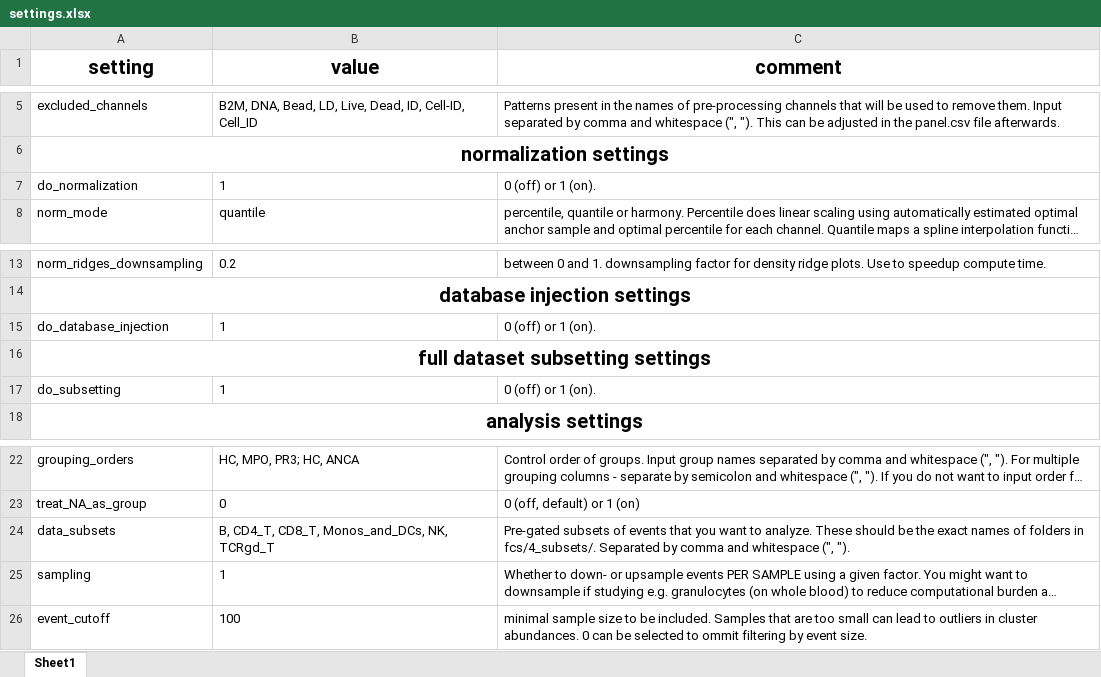
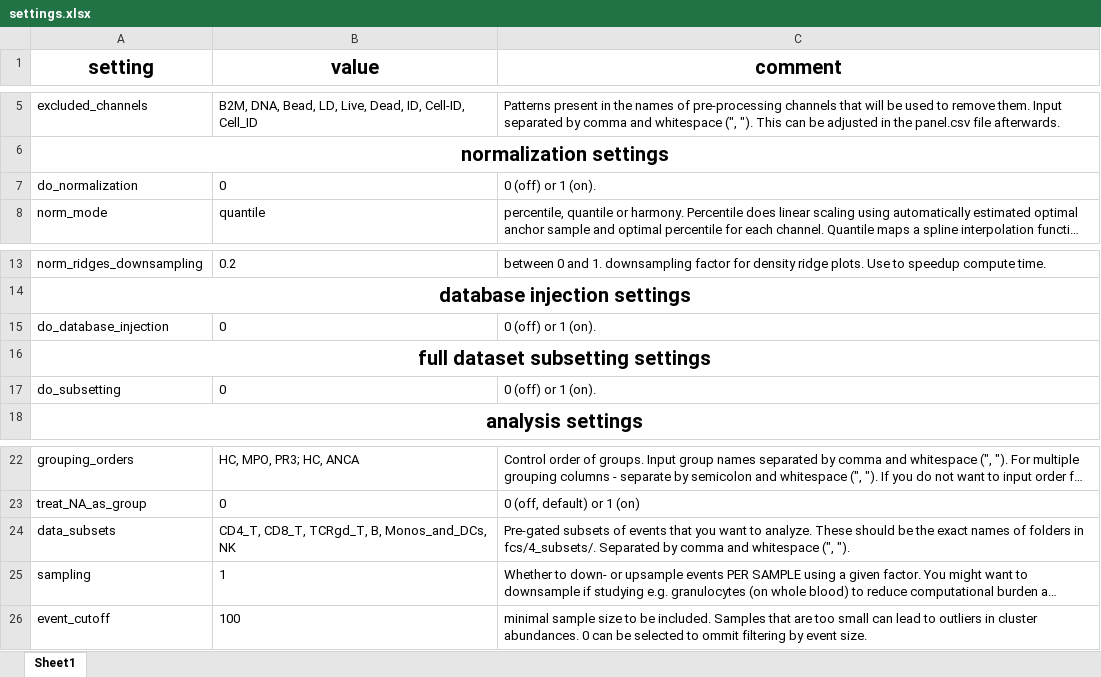
Before and after one commit to woodenrobo/Cytomata, an Excel workbook: settings.xlsx, sheet Sheet1, drawn as a sheet; only a part is shown, gaps mark what is left out; long unchanged cells end in …; values as stored, in another font and other column widths than the file's, no borders; the diff names each change by its address in the sheet, - before the commit and + after, or states it on an @@ line.

Commit message:
chore: add total_data module case for export folder assigment to umap_expressions

```diff
--- a/settings.xlsx (sheet Sheet1)
+++ b/settings.xlsx (sheet Sheet1)
-B7 (value): 1
+B7 (value): 0
-B15 (value): 1
+B15 (value): 0
-B17 (value): 1
+B17 (value): 0
-B24 (value): B, CD4_T, CD8_T, Monos_and_DCs, NK, TCRgd_T
+B24 (value): CD4_T, CD8_T, TCRgd_T, B, Monos_and_DCs, NK
```
Also changed, not shown: 1 other file.
